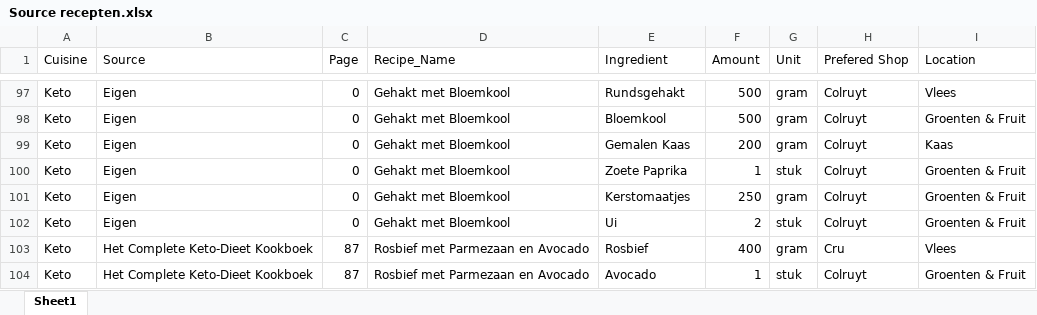
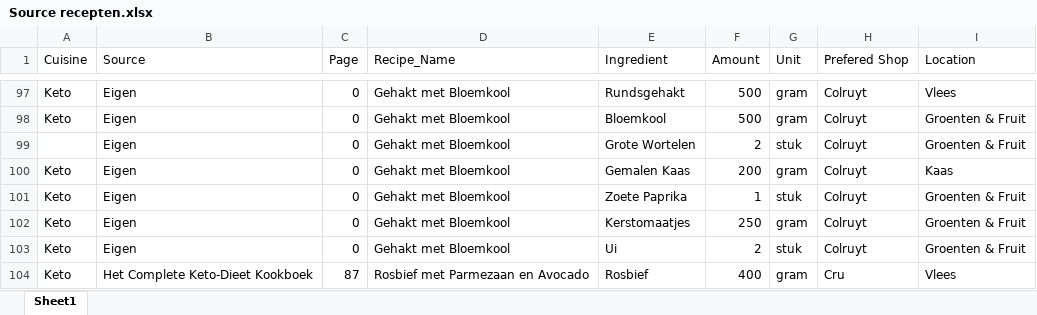
Before and after one commit to michaeldemaegt/simple_Menu_Deamon, an Excel workbook: Data/Source recepten.xlsx, sheet Sheet1, drawn as a sheet; only a part is shown, gaps mark what is left out; the shorter side is filled out with more unchanged rows; values as stored, in another font and other column widths than the file's, no borders; charts and pictures not drawn; the diff names each change by its address in the sheet, - before the commit and + after, or states it on an @@ line.

Commit message:
Corrected a bug in one of the recipies

```diff
--- a/Data/Source recepten.xlsx (sheet Sheet1)
+++ b/Data/Source recepten.xlsx (sheet Sheet1)
+row 99:  | Eigen | 0 | Gehakt met Bloemkool | Grote Wortelen | 2 | stuk | Colruyt | Groenten & Fruit
```
